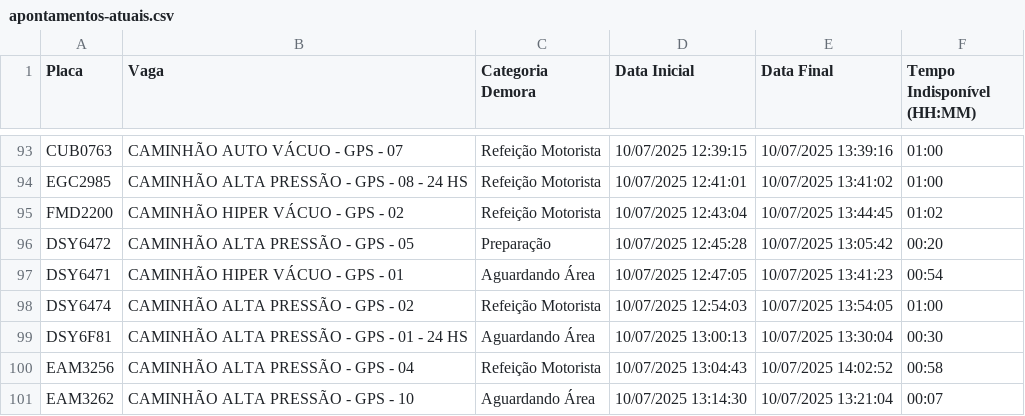
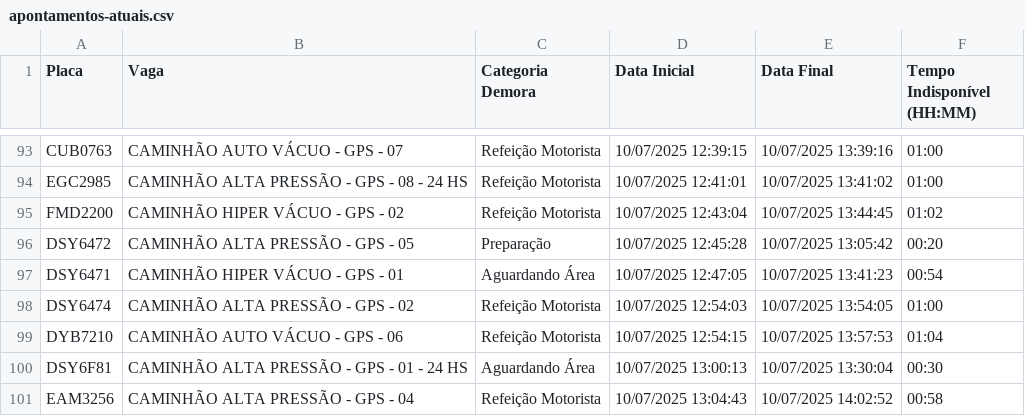
Before and after one commit to GrupoGps-Mecanizada/Banco-De-Dados, a CSV file: Apontamentos/apontamentos-atuais.csv, drawn as a sheet; only a part is shown, gaps mark what is left out; the shorter side is filled out with more unchanged rows; the diff names each change by its address in the sheet, - before the commit and + after, or states it on an @@ line.

Commit message:
🔄 Auto-refresh 292: 10/07/2025, 14:16:13 - 1 arquivos

```diff
--- a/Apontamentos/apontamentos-atuais.csv
+++ b/Apontamentos/apontamentos-atuais.csv
+row 99: DYB7210 | CAMINHÃO AUTO VÁCUO - GPS - 06 | Refeição Motorista | 10/07/2025 12:54:15 | 10/07/2025 13:57:53 | 01:04
```
